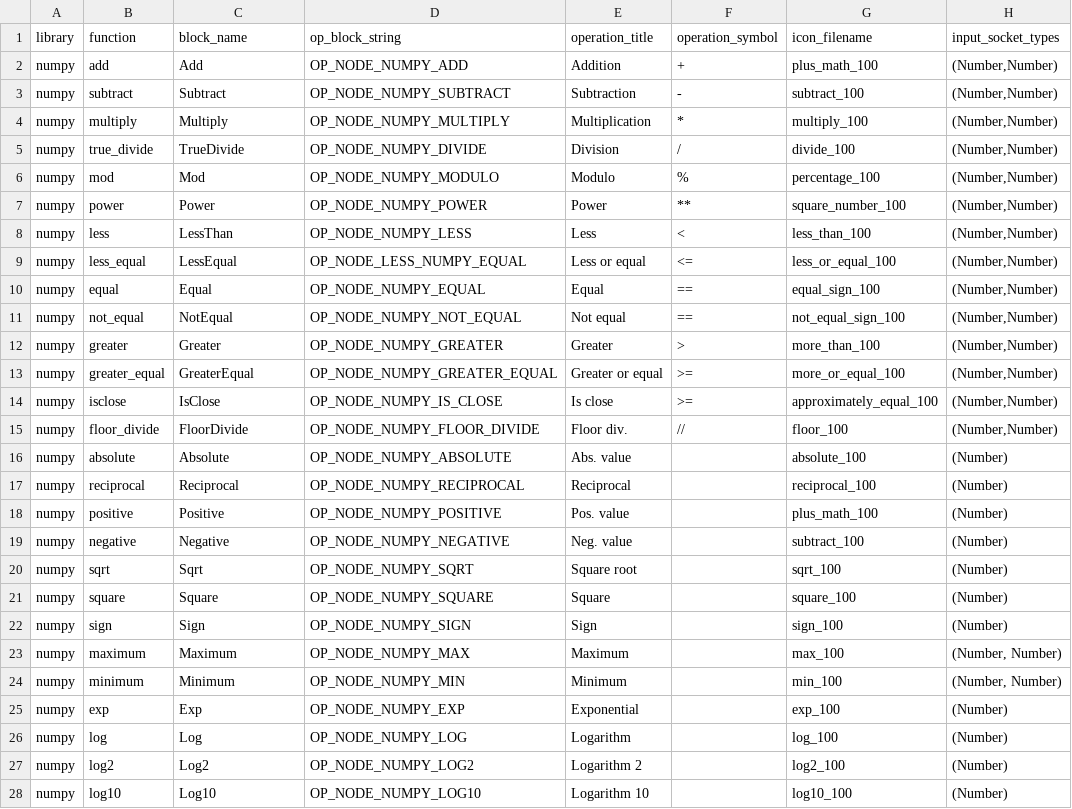
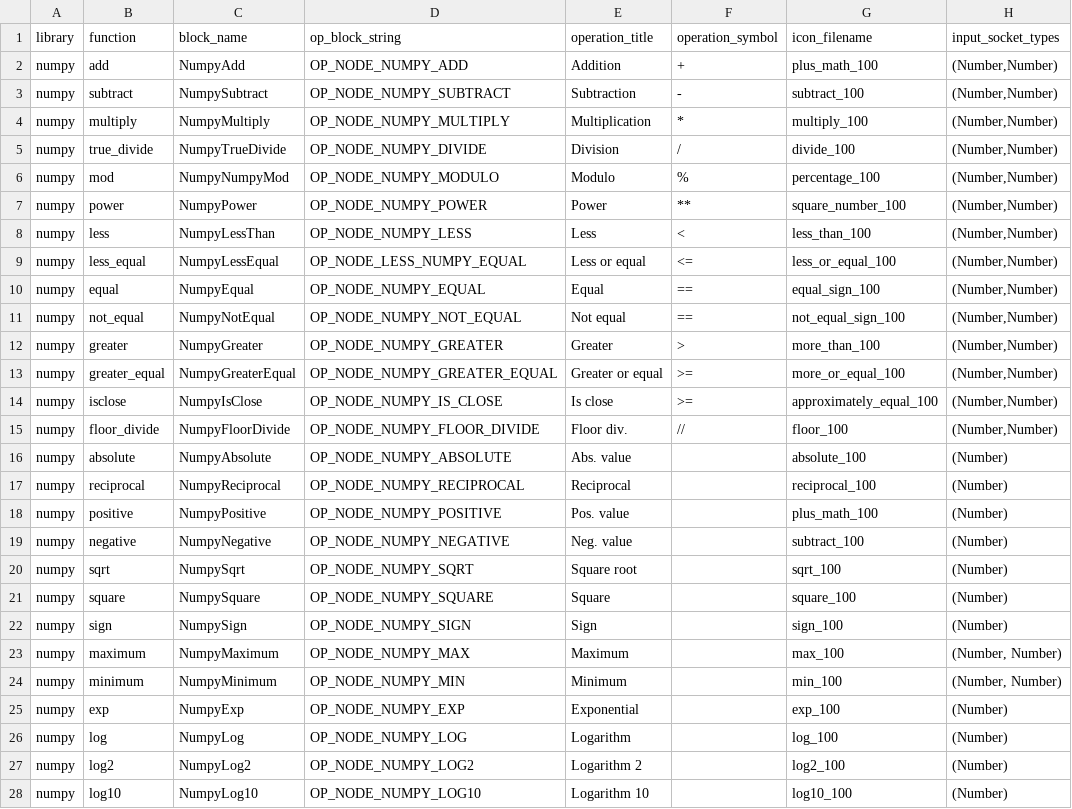
Before and after one commit to nodedge/nodedge, a CSV file: tools/block_generator/numpy_block_config.csv, drawn as a sheet; only a part is shown; the diff covers the shown part only; the diff names each change by its address in the sheet, - before the commit and + after, or states it on an @@ line.

```diff
--- a/tools/block_generator/numpy_block_config.csv
+++ b/tools/block_generator/numpy_block_config.csv
-C2 (block_name): Add
+C2 (block_name): NumpyAdd
-C3 (block_name): Subtract
+C3 (block_name): NumpySubtract
-C4 (block_name): Multiply
+C4 (block_name): NumpyMultiply
-C5 (block_name): TrueDivide
+C5 (block_name): NumpyTrueDivide
-C6 (block_name): Mod
+C6 (block_name): NumpyNumpyMod
-C7 (block_name): Power
+C7 (block_name): NumpyPower
-C8 (block_name): LessThan
+C8 (block_name): NumpyLessThan
-C9 (block_name): LessEqual
+C9 (block_name): NumpyLessEqual
-C10 (block_name): Equal
+C10 (block_name): NumpyEqual
-C11 (block_name): NotEqual
+C11 (block_name): NumpyNotEqual
-C12 (block_name): Greater
+C12 (block_name): NumpyGreater
-C13 (block_name): GreaterEqual
+C13 (block_name): NumpyGreaterEqual
-C14 (block_name): IsClose
+C14 (block_name): NumpyIsClose
-C15 (block_name): FloorDivide
+C15 (block_name): NumpyFloorDivide
-C16 (block_name): Absolute
+C16 (block_name): NumpyAbsolute
-C17 (block_name): Reciprocal
+C17 (block_name): NumpyReciprocal
-C18 (block_name): Positive
+C18 (block_name): NumpyPositive
-C19 (block_name): Negative
+C19 (block_name): NumpyNegative
-C20 (block_name): Sqrt
+C20 (block_name): NumpySqrt
-C21 (block_name): Square
+C21 (block_name): NumpySquare
-C22 (block_name): Sign
+C22 (block_name): NumpySign
-C23 (block_name): Maximum
+C23 (block_name): NumpyMaximum
-C24 (block_name): Minimum
+C24 (block_name): NumpyMinimum
-C25 (block_name): Exp
+C25 (block_name): NumpyExp
-C26 (block_name): Log
+C26 (block_name): NumpyLog
-C27 (block_name): Log2
+C27 (block_name): NumpyLog2
-C28 (block_name): Log10
+C28 (block_name): NumpyLog10
```
Also changed, not shown: 20 edited cells elsewhere in this file, tools/block_generator/operator_block_config.csv, 48 other files.
